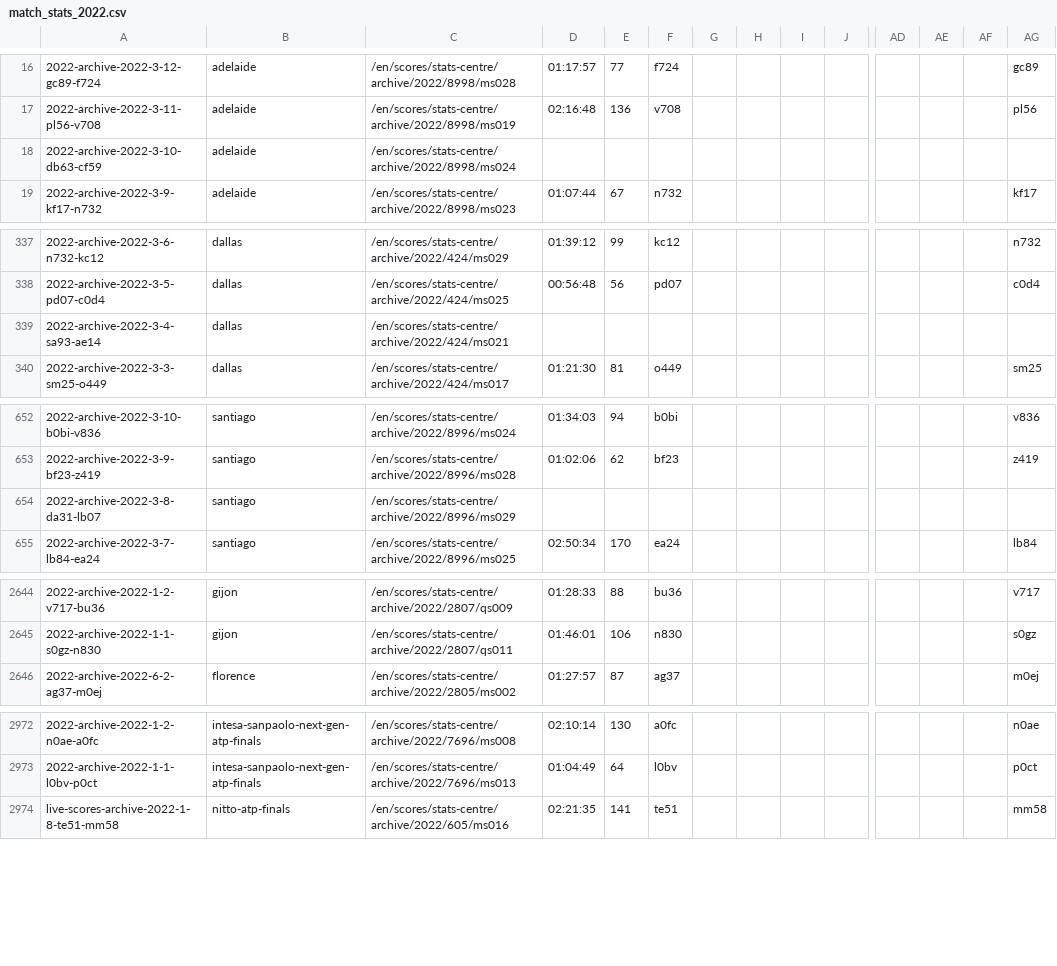
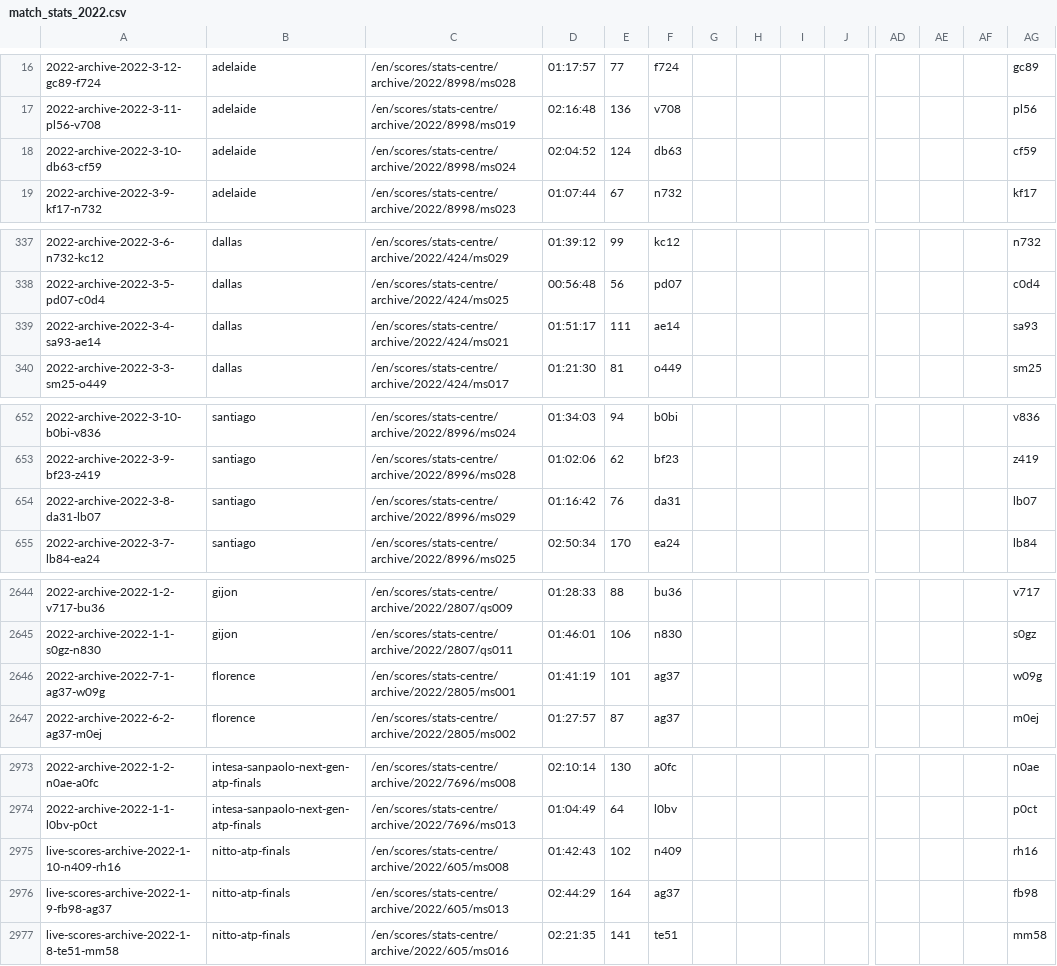
Before and after one commit to serve-and-volley/atp-world-tour-tennis-data, a CSV file: csv/3_match_stats/match_stats_2022.csv, drawn as a sheet; only a part is shown, gaps mark what is left out; rows hold the shown columns only; the diff covers the shown part only; the diff names each change by its address in the sheet, - before the commit and + after, or states it on an @@ line.

```diff
--- a/csv/3_match_stats/match_stats_2022.csv
+++ b/csv/3_match_stats/match_stats_2022.csv
-D18: (empty)
+D18: 02:04:52
-E18: (empty)
+E18: 124
-F18: (empty)
+F18: db63
-AG18: (empty)
+AG18: cf59
-D339: (empty)
+D339: 01:51:17
-E339: (empty)
+E339: 111
-F339: (empty)
+F339: ae14
-AG339: (empty)
+AG339: sa93
-D654: (empty)
+D654: 01:16:42
-E654: (empty)
+E654: 76
-F654: (empty)
+F654: da31
-AG654: (empty)
+AG654: lb07
+row 2646: 2022-archive-2022-7-1-ag37-w09g | florence | /en/scores/stats-centre/archive/2022/2805/ms001 | 01:41:19 | 101 | ag37 |  |  |  |  |  |  |  | w09g
+row 2975: live-scores-archive-2022-1-10-n409-rh16 | nitto-atp-finals | /en/scores/stats-centre/archive/2022/605/ms008 | 01:42:43 | 102 | n409 |  |  |  |  |  |  |  | rh16
+row 2976: live-scores-archive-2022-1-9-fb98-ag37 | nitto-atp-finals | /en/scores/stats-centre/archive/2022/605/ms013 | 02:44:29 | 164 | ag37 |  |  |  |  |  |  |  | fb98
```
Also changed, not shown: 8 edited cells elsewhere in this file.
